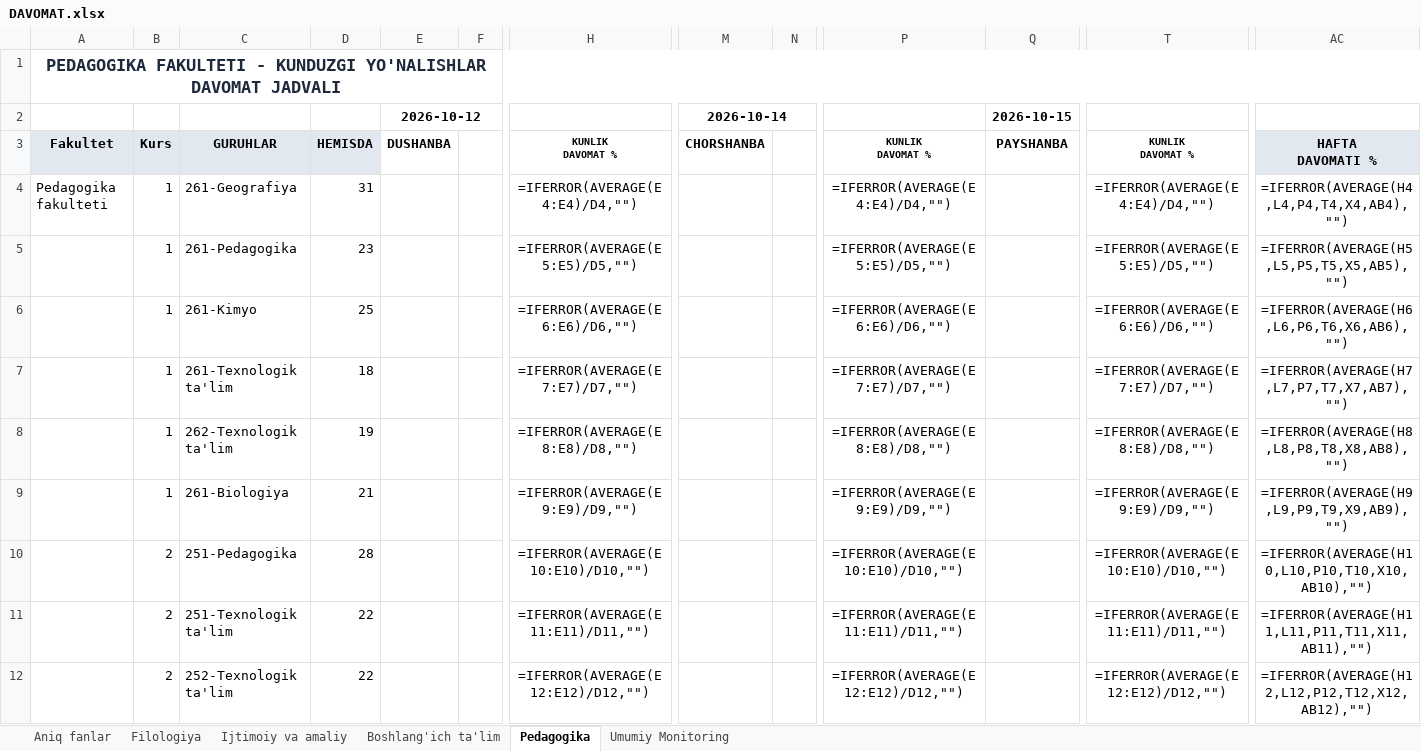
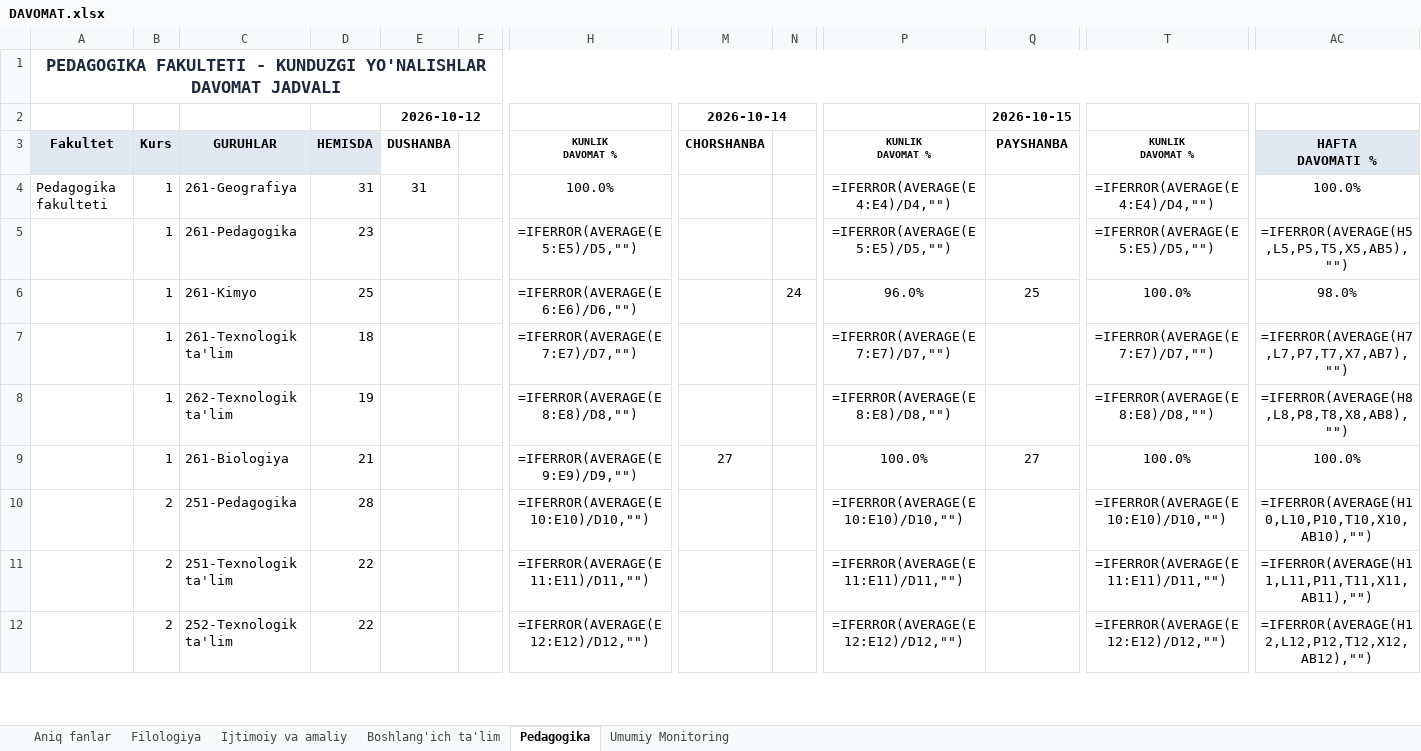
Before and after one commit to JBoltaboyev/davomat, an Excel workbook: DAVOMAT.xlsx, sheet Pedagogika, drawn as a sheet; only a part is shown, gaps mark what is left out; values as stored, in another font and other column widths than the file's, no borders; formulas without a stored value are shown as written; the diff covers the shown part only; the diff names each change by its address in the sheet, - before the commit and + after, or states it on an @@ line.

```diff
--- a/DAVOMAT.xlsx (sheet Pedagogika)
+++ b/DAVOMAT.xlsx (sheet Pedagogika)
-E4 (2026-10-12): (empty)
+E4 (2026-10-12): 31
-H4: =IFERROR(AVERAGE(E4:E4)/D4,"")
+H4: 100.0%
-AC4: =IFERROR(AVERAGE(H4,L4,P4,T4,X4,AB4),"")
+AC4: 100.0%
-N6: (empty)
+N6: 24
-P6: =IFERROR(AVERAGE(E6:E6)/D6,"")
+P6: 96.0%
-Q6 (2026-10-15): (empty)
+Q6 (2026-10-15): 25
-T6: =IFERROR(AVERAGE(E6:E6)/D6,"")
+T6: 100.0%
-AC6: =IFERROR(AVERAGE(H6,L6,P6,T6,X6,AB6),"")
+AC6: 98.0%
-M9 (2026-10-14): (empty)
+M9 (2026-10-14): 27
-P9: =IFERROR(AVERAGE(E9:E9)/D9,"")
+P9: 100.0%
-Q9 (2026-10-15): (empty)
+Q9 (2026-10-15): 27
-T9: =IFERROR(AVERAGE(E9:E9)/D9,"")
+T9: 100.0%
-AC9: =IFERROR(AVERAGE(H9,L9,P9,T9,X9,AB9),"")
+AC9: 100.0%
```
Also changed, not shown: 14 edited cells and cell formats elsewhere in this sheet, sheet Aniq fanlar, sheet Umumiy Monitoring, sheet Ijtimoiy va amaliy, sheet Filologiya, 5 other files.
